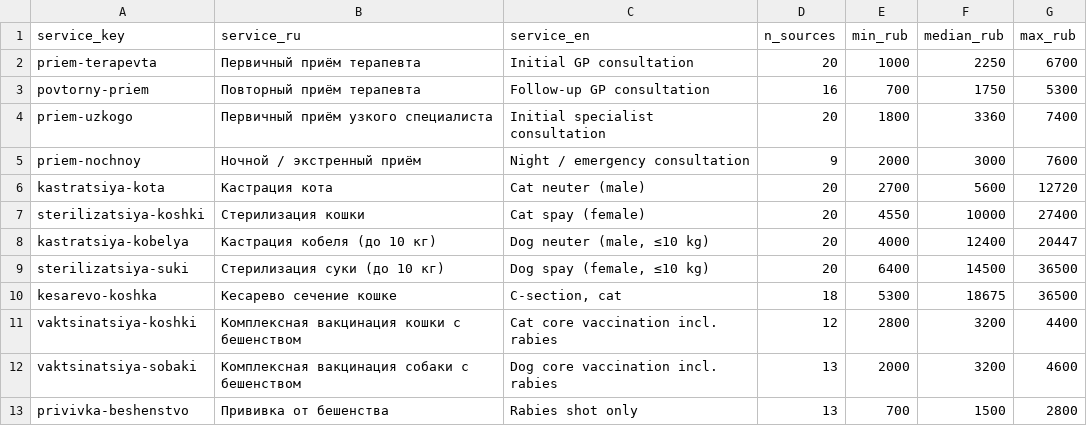
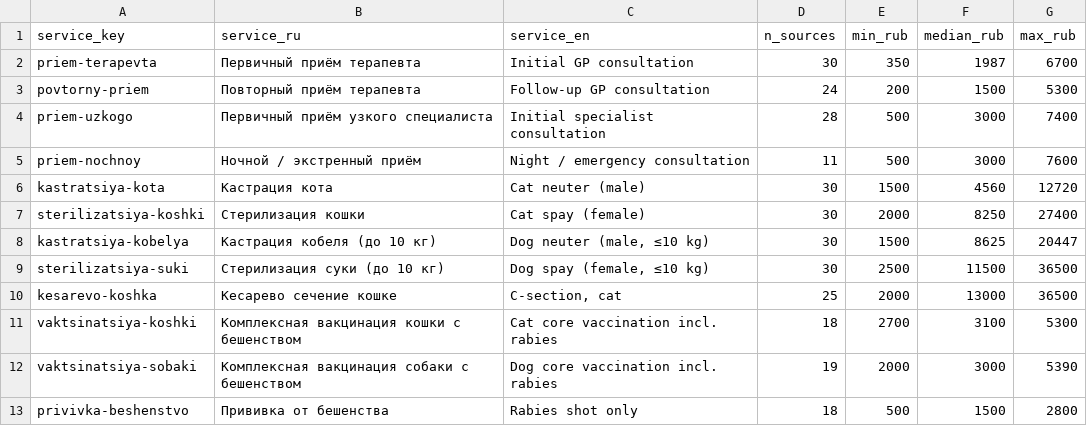
Before and after one commit to Bio-Vet/ru-vet-prices, a CSV file: data/ru-vet-prices-summary.csv, drawn as a sheet; only a part is shown; the diff covers the shown part only.

```diff
--- a/data/ru-vet-prices-summary.csv
+++ b/data/ru-vet-prices-summary.csv
@@ -1,13 +1,13 @@
 service_key,service_ru,service_en,n_sources,min_rub,median_rub,max_rub
-priem-terapevta,Первичный приём терапевта,Initial GP consultation,20,1000,2250,6700
-povtorny-priem,Повторный приём терапевта,Follow-up GP consultation,16,700,1750,5300
-priem-uzkogo,Первичный приём узкого специалиста,Initial specialist consultation,20,1800,3360,7400
-priem-nochnoy,Ночной / экстренный приём,Night / emergency consultation,9,2000,3000,7600
-kastratsiya-kota,Кастрация кота,Cat neuter (male),20,2700,5600,12720
-sterilizatsiya-koshki,Стерилизация кошки,Cat spay (female),20,4550,10000,27400
-kastratsiya-kobelya,Кастрация кобеля (до 10 кг),"Dog neuter (male, ≤10 kg)",20,4000,12400,20447
-sterilizatsiya-suki,Стерилизация суки (до 10 кг),"Dog spay (female, ≤10 kg)",20,6400,14500,36500
-kesarevo-koshka,Кесарево сечение кошке,"C-section, cat",18,5300,18675,36500
-vaktsinatsiya-koshki,Комплексная вакцинация кошки с бешенством,Cat core vaccination incl. rabies,12,2800,3200,4400
-vaktsinatsiya-sobaki,Комплексная вакцинация собаки с бешенством,Dog core vaccination incl. rabies,13,2000,3200,4600
-privivka-beshenstvo,Прививка от бешенства,Rabies shot only,13,700,1500,2800
+priem-terapevta,Первичный приём терапевта,Initial GP consultation,30,350,1987,6700
+povtorny-priem,Повторный приём терапевта,Follow-up GP consultation,24,200,1500,5300
+priem-uzkogo,Первичный приём узкого специалиста,Initial specialist consultation,28,500,3000,7400
+priem-nochnoy,Ночной / экстренный приём,Night / emergency consultation,11,500,3000,7600
+kastratsiya-kota,Кастрация кота,Cat neuter (male),30,1500,4560,12720
+sterilizatsiya-koshki,Стерилизация кошки,Cat spay (female),30,2000,8250,27400
+kastratsiya-kobelya,Кастрация кобеля (до 10 кг),"Dog neuter (male, ≤10 kg)",30,1500,8625,20447
+sterilizatsiya-suki,Стерилизация суки (до 10 кг),"Dog spay (female, ≤10 kg)",30,2500,11500,36500
+kesarevo-koshka,Кесарево сечение кошке,"C-section, cat",25,2000,13000,36500
+vaktsinatsiya-koshki,Комплексная вакцинация кошки с бешенством,Cat core vaccination incl. rabies,18,2700,3100,5300
+vaktsinatsiya-sobaki,Комплексная вакцинация собаки с бешенством,Dog core vaccination incl. rabies,19,2000,3000,5390
+privivka-beshenstvo,Прививка от бешенства,Rabies shot only,18,500,1500,2800
```
Also changed, not shown: 65 edited cells elsewhere in this file, 3 other files.
